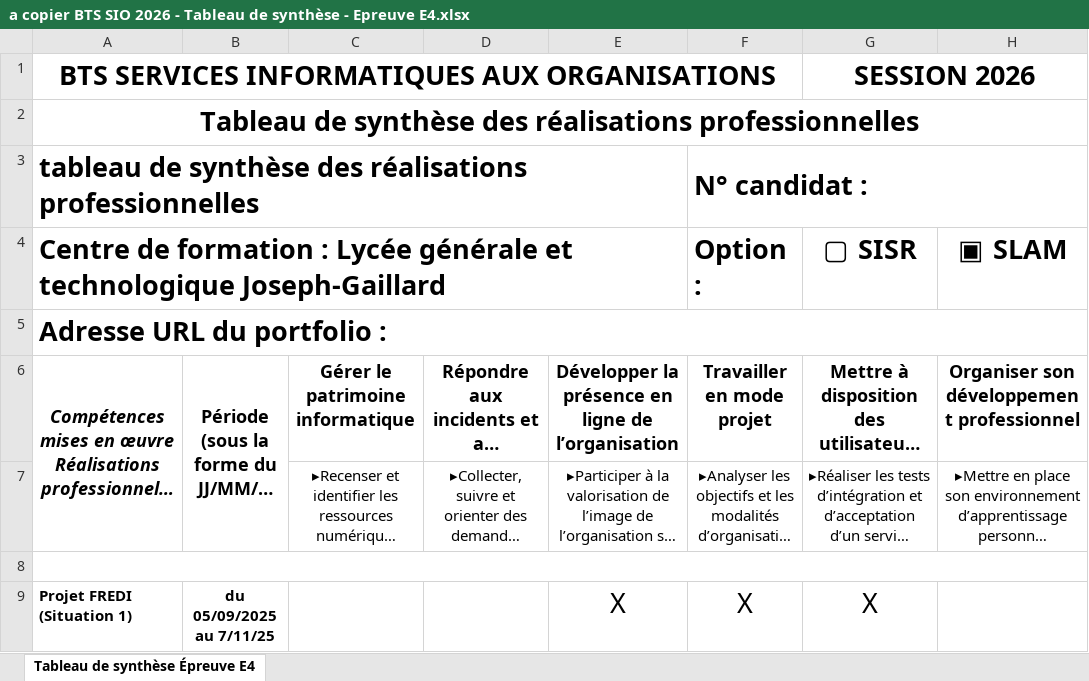
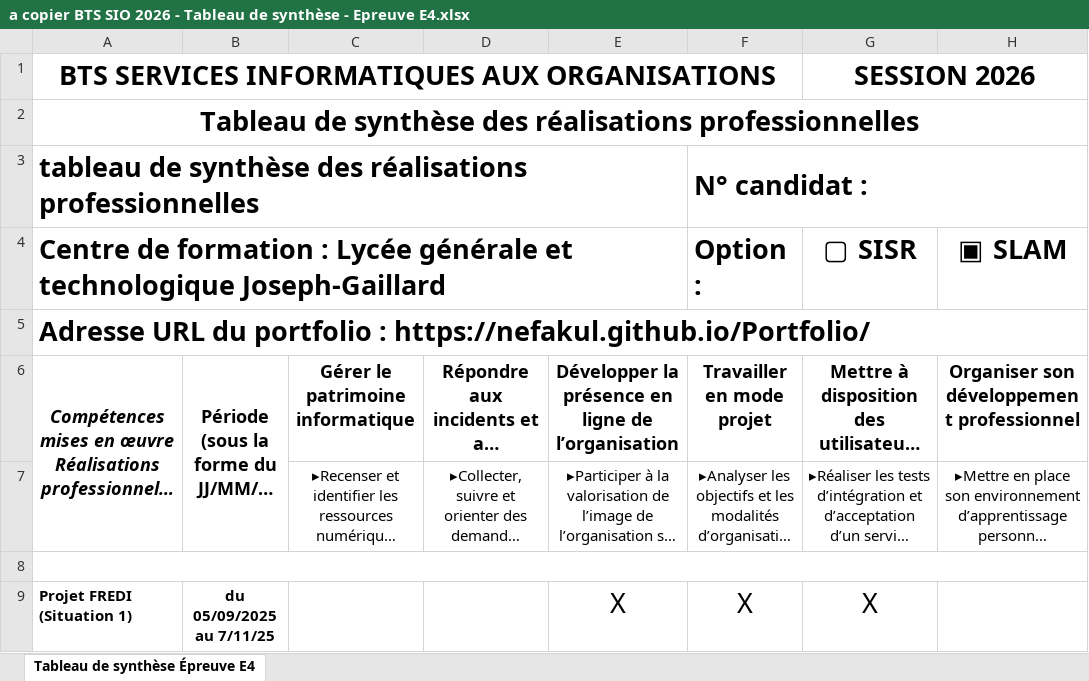
Before and after one commit to nefakul/Portfolio, an Excel workbook: a copier BTS SIO 2026 - Tableau de synthèse - Epreuve E4.xlsx, sheet Tableau de synthèse Épreuve E4, drawn as a sheet; only a part is shown; long unchanged cells end in …; values as stored, in another font and other column widths than the file's, no borders; the diff names each change by its address in the sheet, - before the commit and + after, or states it on an @@ line.

Commit message:
Mise à jour portfolio: ajout descriptions projets PPE, modifications stages, suppression tableau synthèse

```diff
--- a/a copier BTS SIO 2026 - Tableau de synthèse - Epreuve E4.xlsx (sheet Tableau de synthèse Épreuve E4)
+++ b/a copier BTS SIO 2026 - Tableau de synthèse - Epreuve E4.xlsx (sheet Tableau de synthèse Épreuve E4)
-A5: Adresse URL du portfolio :
+A5: Adresse URL du portfolio : https://nefakul.github.io/Portfolio/
```
Also changed, not shown: 4 other files.
